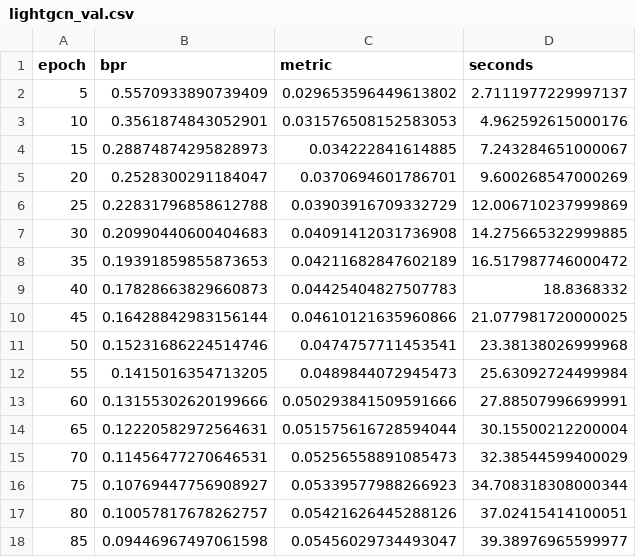
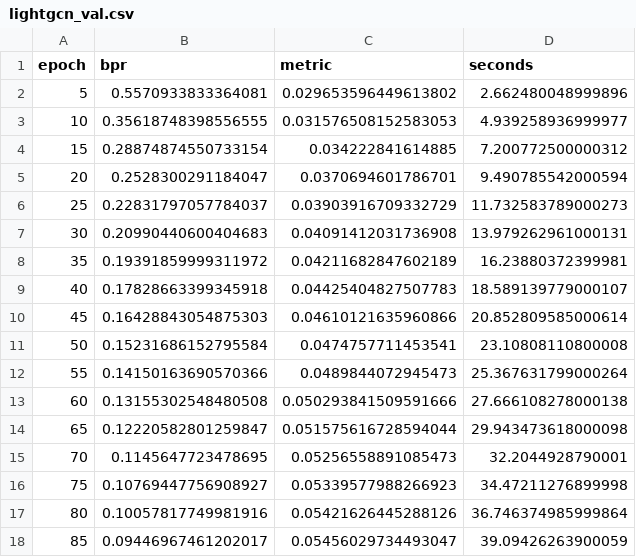
Before and after one commit to Aniketdhar810/LitSense, a CSV file: results/v0/training/lightgcn_val.csv, drawn as a sheet; only a part is shown; the diff covers the shown part only.

```diff
--- a/results/v0/training/lightgcn_val.csv
+++ b/results/v0/training/lightgcn_val.csv
@@ -1,18 +1,18 @@
 epoch,bpr,metric,seconds
-5,0.5570933890739409,0.029653596449613802,2.7111977229997137
-10,0.3561874843052901,0.031576508152583053,4.962592615000176
-15,0.28874874295828973,0.034222841614885,7.243284651000067
-20,0.2528300291184047,0.0370694601786701,9.600268547000269
-25,0.22831796858612788,0.03903916709332729,12.006710237999869
-30,0.20990440600404683,0.04091412031736908,14.275665322999885
-35,0.19391859855873653,0.04211682847602189,16.517987746000472
-40,0.17828663829660873,0.04425404827507783,18.8368332
-45,0.16428842983156144,0.04610121635960866,21.077981720000025
-50,0.15231686224514746,0.0474757711453541,23.38138026999968
-55,0.1415016354713205,0.0489844072945473,25.63092724499984
-60,0.13155302620199666,0.050293841509591666,27.88507996699991
-65,0.12220582972564631,0.051575616728594044,30.15500212200004
-70,0.11456477270646531,0.05256558891085473,32.38544599400029
-75,0.10769447756908927,0.05339577988266923,34.708318308000344
-80,0.10057817678262757,0.05421626445288126,37.02415414100051
-85,0.09446967497061598,0.05456029734493047,39.38976965599977
+5,0.5570933833364081,0.029653596449613802,2.662480048999896
+10,0.35618748398556555,0.031576508152583053,4.939258936999977
+15,0.28874874550733154,0.034222841614885,7.200772500000312
+20,0.2528300291184047,0.0370694601786701,9.490785542000594
+25,0.22831797057784037,0.03903916709332729,11.732583789000273
+30,0.20990440600404683,0.04091412031736908,13.979262961000131
+35,0.19391859999311972,0.04211682847602189,16.23880372399981
+40,0.17828663399345918,0.04425404827507783,18.589139779000107
+45,0.16428843054875303,0.04610121635960866,20.852809585000614
+50,0.15231686152795584,0.0474757711453541,23.10808110800008
+55,0.14150163690570366,0.0489844072945473,25.367631799000264
+60,0.13155302548480508,0.050293841509591666,27.666108278000138
+65,0.12220582801259847,0.051575616728594044,29.943473618000098
+70,0.1145647723478695,0.05256558891085473,32.2044928790001
+75,0.10769447756908927,0.05339577988266923,34.47211276899998
+80,0.10057817749981916,0.05421626445288126,36.746374985999864
+85,0.09446967461202017,0.05456029734493047,39.09426263900059
```
Also changed, not shown: 78 edited cells elsewhere in this file, results/v0/val/table_main.csv, 11 other files.
